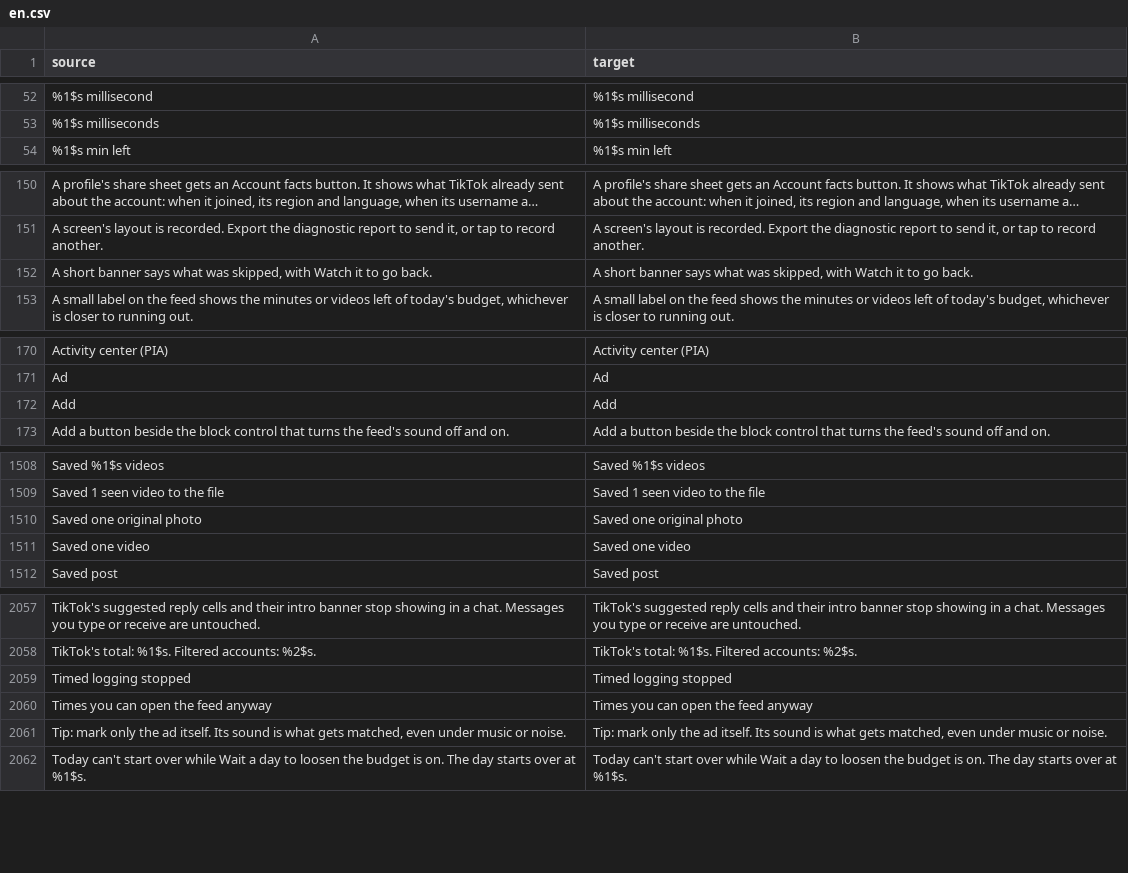
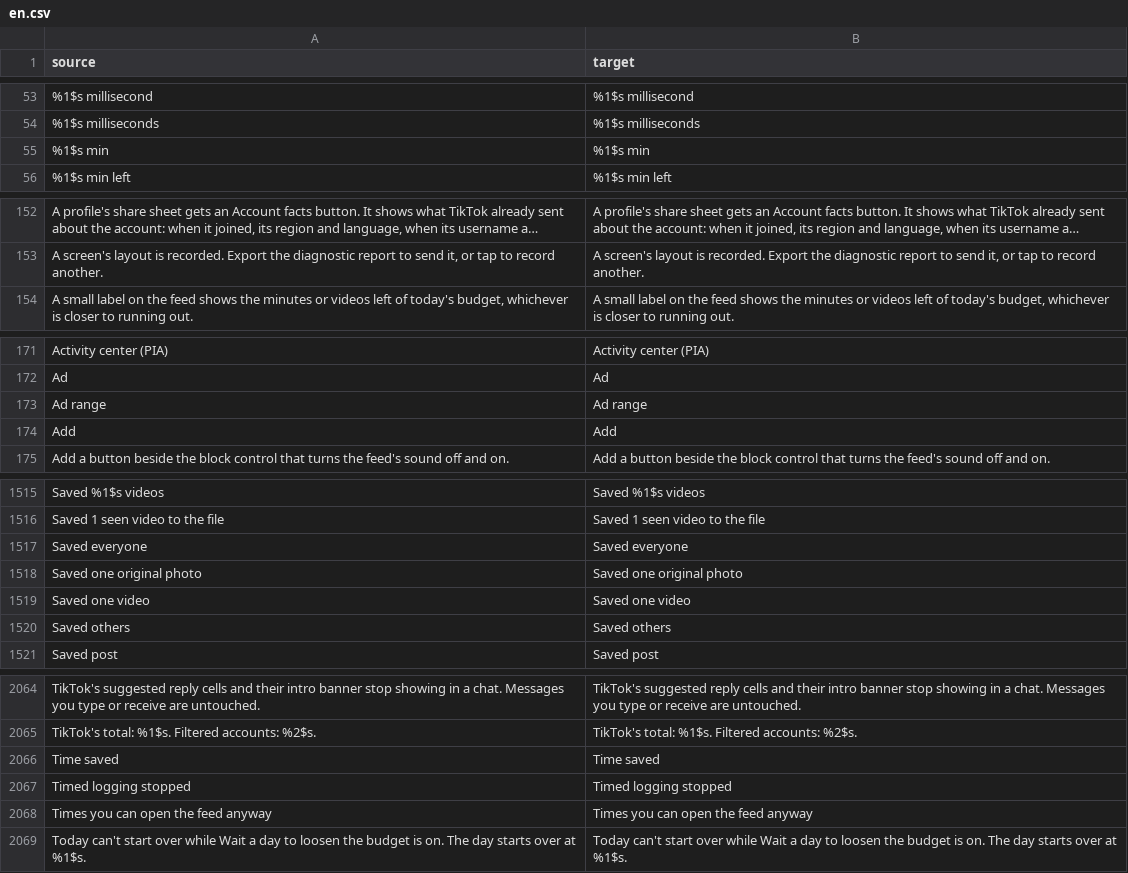
Before and after one commit to MidTano/metra-tiktok-sponsorblock, a CSV file: extensions/tiktok/src/main/l10n/en.csv, drawn as a sheet; only a part is shown, gaps mark what is left out; long unchanged cells end in …; removed rows and columns are numbered as before the commit, all else as after; the diff covers the shown part only; the diff names each change by its address in the sheet, - before the commit and + after, or states it on an @@ line.

```diff
--- a/extensions/tiktok/src/main/l10n/en.csv
+++ b/extensions/tiktok/src/main/l10n/en.csv
+row 55: %1$s min | %1$s min
-row 152: A short banner says what was skipped, with Watch it to go back. | A short banner says what was skipped, with Watch it to go back.
+row 173: Ad range | Ad range
+row 1517: Saved everyone | Saved everyone
+row 1520: Saved others | Saved others
+row 2066: Time saved | Time saved
-row 2061: Tip: mark only the ad itself. Its sound is what gets matched, even under music or noise. | Tip: mark only the ad itself. Its sound is what gets matched, even under music or noise.
```
Also changed, not shown: 16 added rows, 10 removed rows and 4 edited cells elsewhere in this file, extensions/tiktok/src/main/l10n/ru.tsv, 17 other files.
